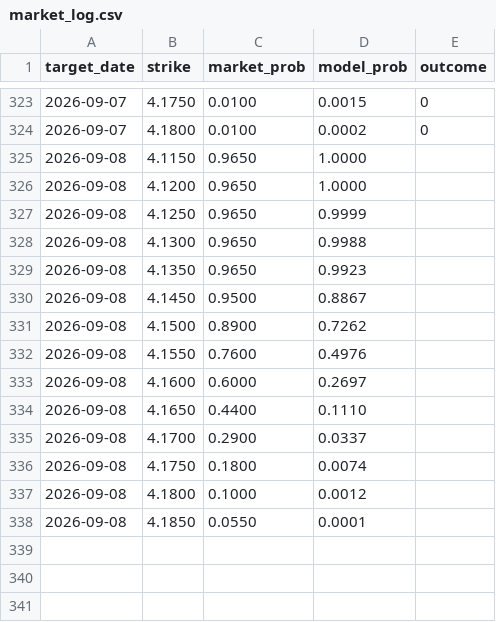
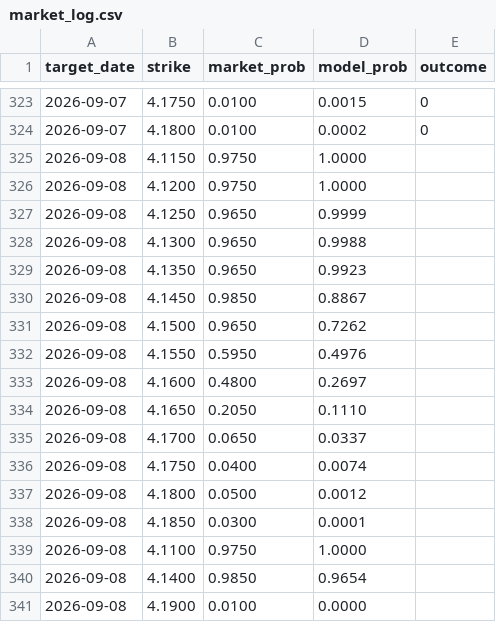
Before and after one commit to testycoyote-ops/Gas-forecast, a CSV file: market_log.csv, drawn as a sheet; only a part is shown, gaps mark what is left out.

```diff
--- a/market_log.csv
+++ b/market_log.csv
@@ -324,4 +324,4 @@ target_date,strike,market_prob,model_prob,outcome
 2026-09-07,4.1800,0.0100,0.0002,0
-2026-09-08,4.1150,0.9650,1.0000,
-2026-09-08,4.1200,0.9650,1.0000,
+2026-09-08,4.1150,0.9750,1.0000,
+2026-09-08,4.1200,0.9750,1.0000,
 2026-09-08,4.1250,0.9650,0.9999,
@@ -329,10 +329,13 @@ target_date,strike,market_prob,model_prob,outcome
 2026-09-08,4.1350,0.9650,0.9923,
-2026-09-08,4.1450,0.9500,0.8867,
-2026-09-08,4.1500,0.8900,0.7262,
-2026-09-08,4.1550,0.7600,0.4976,
-2026-09-08,4.1600,0.6000,0.2697,
-2026-09-08,4.1650,0.4400,0.1110,
-2026-09-08,4.1700,0.2900,0.0337,
-2026-09-08,4.1750,0.1800,0.0074,
-2026-09-08,4.1800,0.1000,0.0012,
-2026-09-08,4.1850,0.0550,0.0001,
+2026-09-08,4.1450,0.9850,0.8867,
+2026-09-08,4.1500,0.9650,0.7262,
+2026-09-08,4.1550,0.5950,0.4976,
+2026-09-08,4.1600,0.4800,0.2697,
+2026-09-08,4.1650,0.2050,0.1110,
+2026-09-08,4.1700,0.0650,0.0337,
+2026-09-08,4.1750,0.0400,0.0074,
+2026-09-08,4.1800,0.0500,0.0012,
+2026-09-08,4.1850,0.0300,0.0001,
+2026-09-08,4.1100,0.9750,1.0000,
+2026-09-08,4.1400,0.9850,0.9654,
+2026-09-08,4.1900,0.0100,0.0000,
```
Also changed, not shown: 2 other files.
